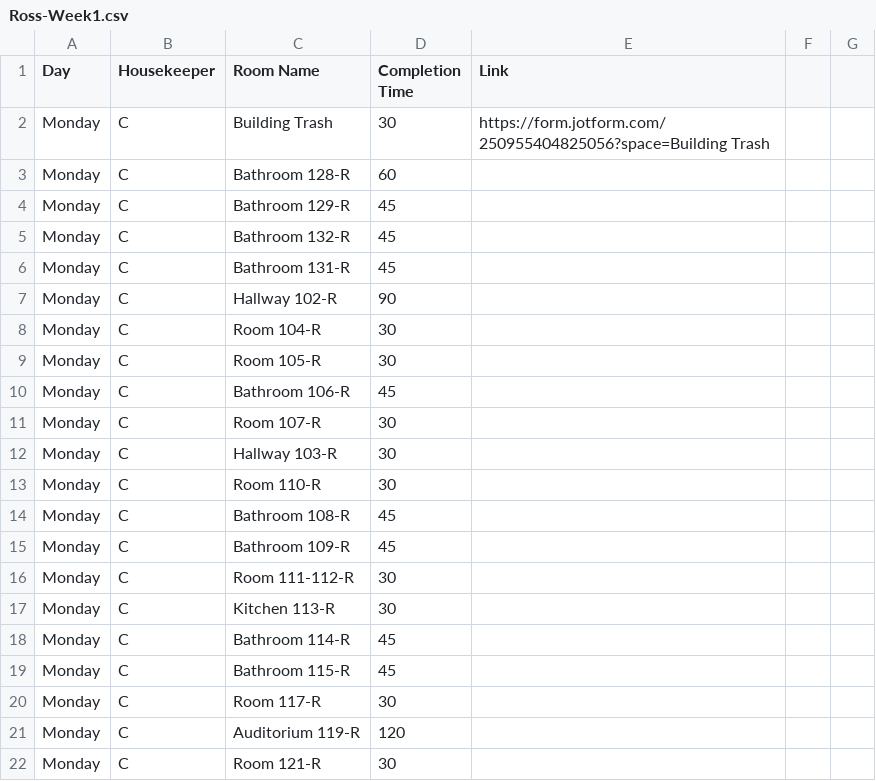
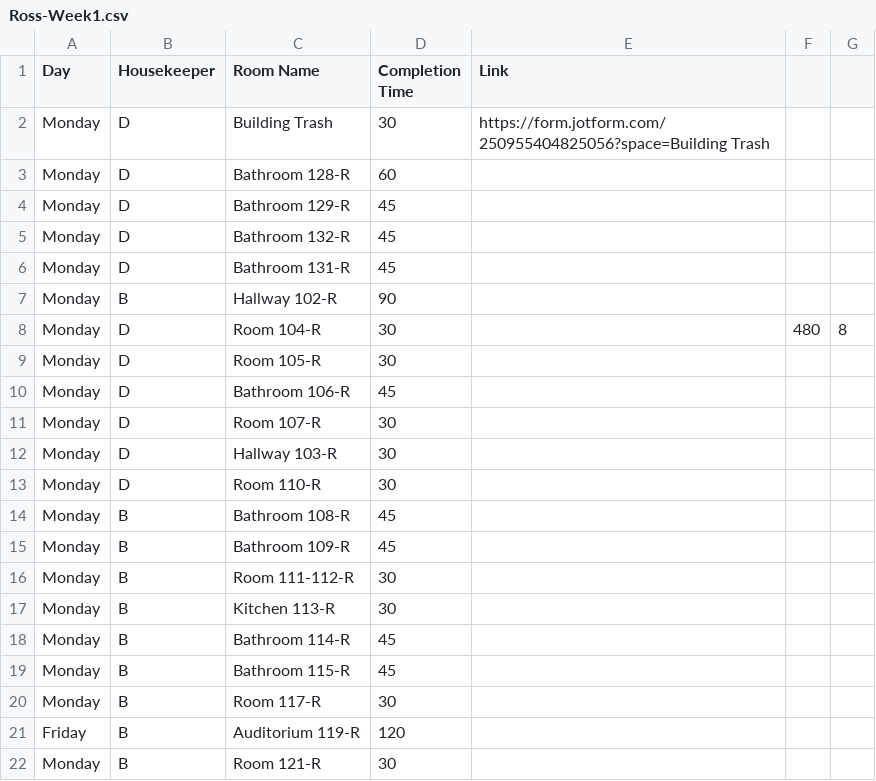
Before and after one commit to nothinghysterical/repository, a CSV file: schedules/Ross-Week1.csv, drawn as a sheet; the diff names each change by its address in the sheet, - before the commit and + after, or states it on an @@ line.

```diff
--- a/schedules/Ross-Week1.csv
+++ b/schedules/Ross-Week1.csv
-B2:B6 (Housekeeper): C
+B2:B6 (Housekeeper): D
-B7 (Housekeeper): C
+B7 (Housekeeper): B
-B8:B13 (Housekeeper): C
+B8:B13 (Housekeeper): D
-F8: (empty)
+F8: 480
-G8: (empty)
+G8: 8
-B14:B22 (Housekeeper): C
+B14:B22 (Housekeeper): B
-A21 (Day): Monday
+A21 (Day): Friday
```
Also changed, not shown: schedules/Colerain-Week1.csv, 2 other files.
